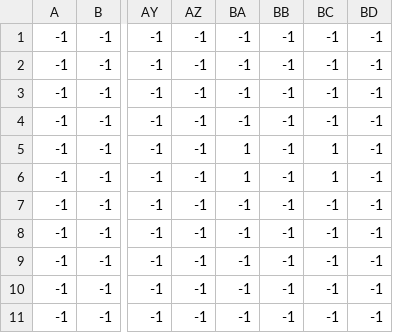
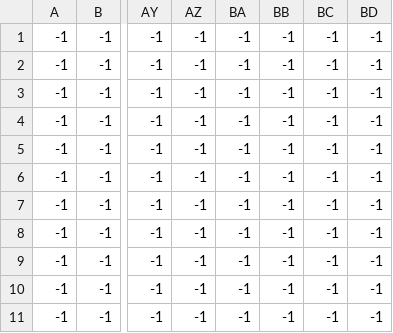
Before and after one commit to J-Currier/platformer, a CSV file: 2 - Level/levels/0/level_0._constraints.csv, drawn as a sheet; only a part is shown, gaps mark what is left out; the diff names each change by its address in the sheet, - before the commit and + after, or states it on an @@ line.

Commit message:
changed csv values

```diff
--- a/2 - Level/levels/0/level_0._constraints.csv
+++ b/2 - Level/levels/0/level_0._constraints.csv
-BA5:BA6: 1
+BA5:BA6: -1
-BC5:BC6: 1
+BC5:BC6: -1
```
Also changed, not shown: 2 - Level/levels/0/level_0._enemies.csv, 2 other files.
